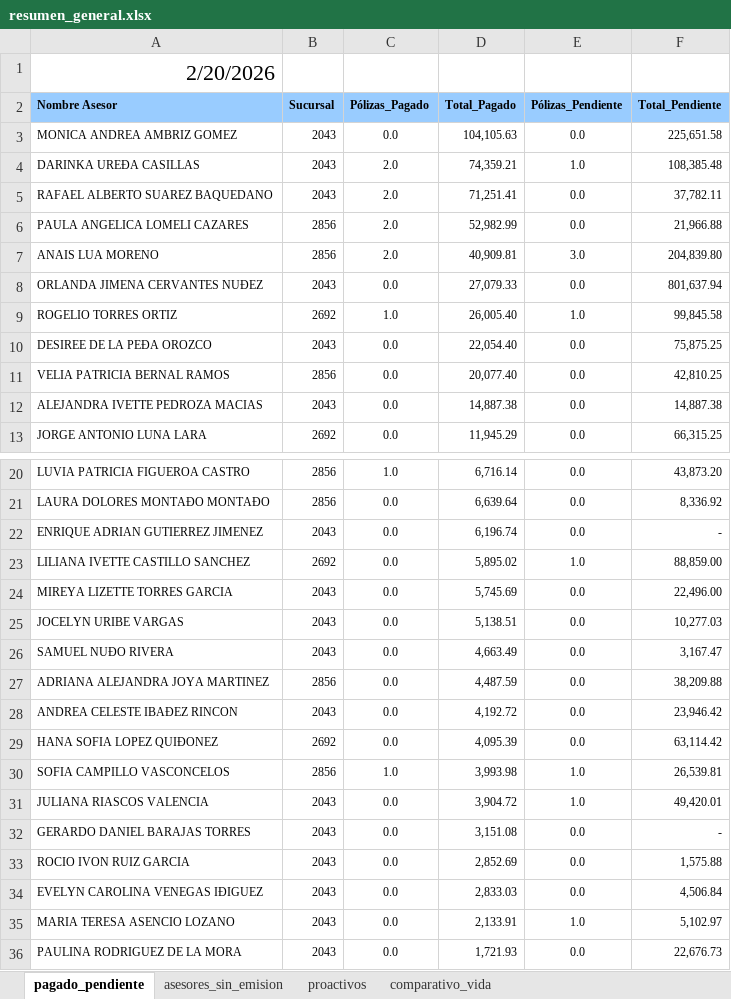
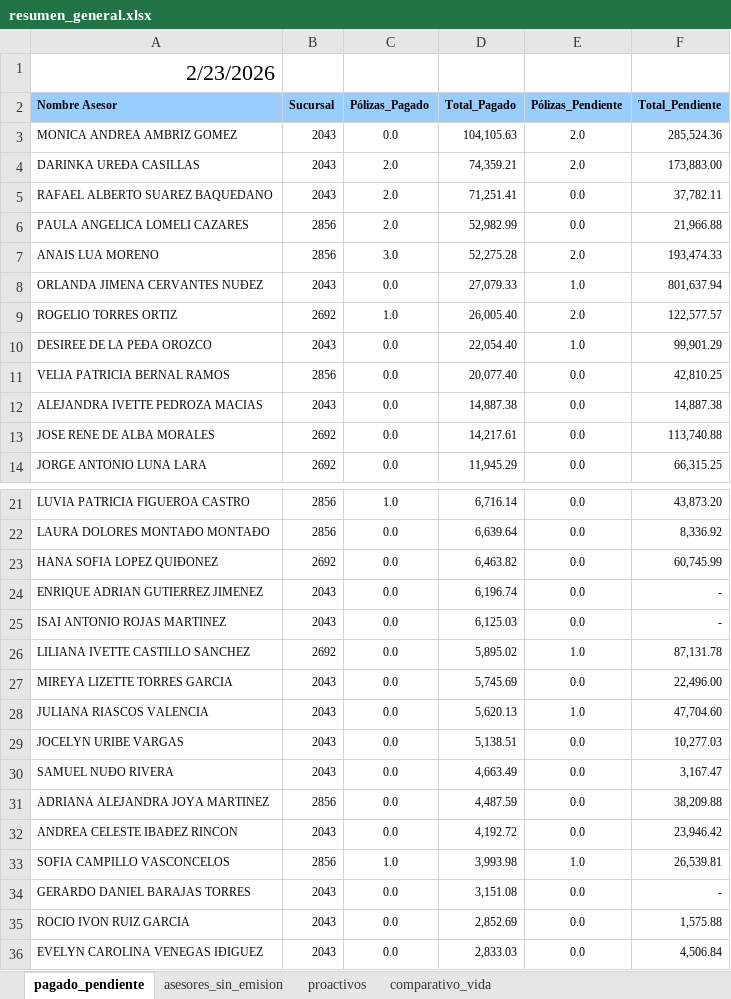
Before and after one commit to davalosdiego833/paneldecampanas, an Excel workbook: administrador/resumen_general.xlsx, sheet pagado_pendiente, drawn as a sheet; only a part is shown, gaps mark what is left out; the shorter side is filled out with more unchanged rows; values as stored, in another font and other column widths than the file's, no borders; conditional formats and table styles not drawn; removed rows and columns are numbered as before the commit, all else as after; the diff covers the shown part only; the diff names each change by its address in the sheet, - before the commit and + after, or states it on an @@ line.

Commit message:
v0.1.8 - Updated Pagado/Pendiente data (Feb 23 cut-off)

```diff
--- a/administrador/resumen_general.xlsx (sheet pagado_pendiente)
+++ b/administrador/resumen_general.xlsx (sheet pagado_pendiente)
-A1 (Nombre Asesor): 2/20/2026
+A1 (Nombre Asesor): 2/23/2026
-E3 (Pólizas_Pendiente): 0.0
+E3 (Pólizas_Pendiente): 2.0
-F3 (Total_Pendiente): 225,651.58
+F3 (Total_Pendiente): 285,524.36
-E4 (Pólizas_Pendiente): 1.0
+E4 (Pólizas_Pendiente): 2.0
-F4 (Total_Pendiente): 108,385.48
+F4 (Total_Pendiente): 173,883.00
-C7 (Pólizas_Pagado): 2.0
+C7 (Pólizas_Pagado): 3.0
-D7 (Total_Pagado): 40,909.81
+D7 (Total_Pagado): 52,275.28
-E7 (Pólizas_Pendiente): 3.0
+E7 (Pólizas_Pendiente): 2.0
-F7 (Total_Pendiente): 204,839.80
+F7 (Total_Pendiente): 193,474.33
-E8 (Pólizas_Pendiente): 0.0
+E8 (Pólizas_Pendiente): 1.0
-E9 (Pólizas_Pendiente): 1.0
+E9 (Pólizas_Pendiente): 2.0
-F9 (Total_Pendiente): 99,845.58
+F9 (Total_Pendiente): 122,577.57
-E10 (Pólizas_Pendiente): 0.0
+E10 (Pólizas_Pendiente): 1.0
-F10 (Total_Pendiente): 75,875.25
+F10 (Total_Pendiente): 99,901.29
+row 13: JOSE RENE DE ALBA MORALES | 2692 | 0.0 | 14,217.61 | 0.0 | 113,740.88
+row 23: HANA SOFIA LOPEZ QUIÐONEZ | 2692 | 0.0 | 6,463.82 | 0.0 | 60,745.99
+row 25: ISAI ANTONIO ROJAS MARTINEZ | 2043 | 0.0 | 6,125.03 | 0.0 | -
-F26 (Total_Pendiente): 88,859.00
+F26 (Total_Pendiente): 87,131.78
+row 28: JULIANA RIASCOS VALENCIA | 2043 | 0.0 | 5,620.13 | 1.0 | 47,704.60
-row 29: HANA SOFIA LOPEZ QUIÐONEZ | 2692 | 0.0 | 4,095.39 | 0.0 | 63,114.42
-row 31: JULIANA RIASCOS VALENCIA | 2043 | 0.0 | 3,904.72 | 1.0 | 49,420.01
```
Also changed, not shown: 2 removed rows and 2 edited cells elsewhere in this sheet.
